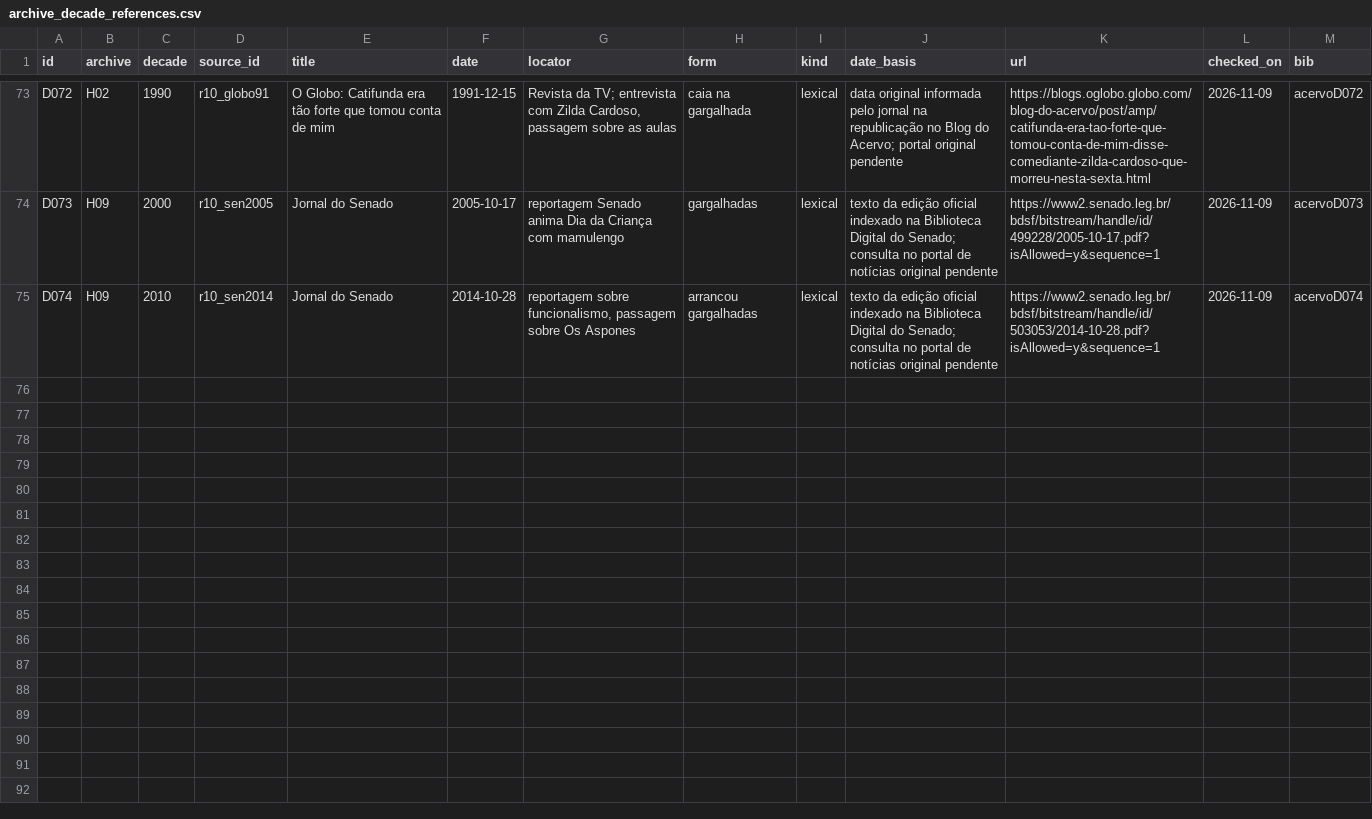
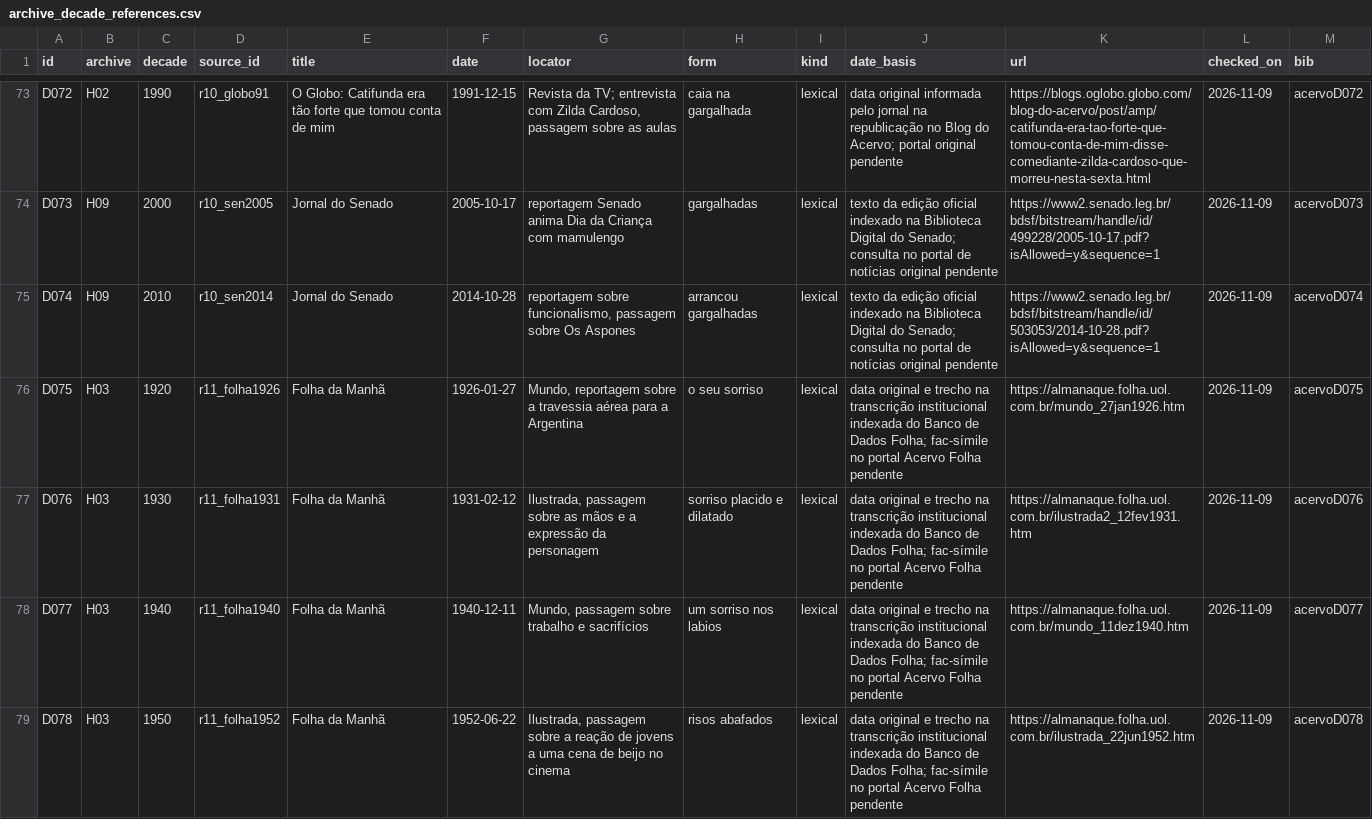
Before and after one commit to murilloed/historia-riso-escrito-portugues, a CSV file: data/archive_decade_references.csv, drawn as a sheet; only a part is shown, gaps mark what is left out; the diff covers the shown part only.

Commit message:
Document seven missing Folha decades from publisher transcriptions

```diff
--- a/data/archive_decade_references.csv
+++ b/data/archive_decade_references.csv
@@ -75 +75,5 @@ D073,H09,2000,r10_sen2005,Jornal do Senado,2005-10-17,reportagem Senado anima Di
 D074,H09,2010,r10_sen2014,Jornal do Senado,2014-10-28,"reportagem sobre funcionalismo, passagem sobre Os Aspones",arrancou gargalhadas,lexical,texto da edição oficial indexado na Biblioteca Digital do Senado; consulta no portal de notícias original pendente,https://www2.senado.leg.br/bdsf/bitstream/handle/id/503053/2014-10-28.pdf?isAllowed=y&sequence=1,2026-11-09,acervoD074
+D075,H03,1920,r11_folha1926,Folha da Manhã,1926-01-27,"Mundo, reportagem sobre a travessia aérea para a Argentina",o seu sorriso,lexical,data original e trecho na transcrição institucional indexada do Banco de Dados Folha; fac-símile no portal Acervo Folha pendente,https://almanaque.folha.uol.com.br/mundo_27jan1926.htm,2026-11-09,acervoD075
+D076,H03,1930,r11_folha1931,Folha da Manhã,1931-02-12,"Ilustrada, passagem sobre as mãos e a expressão da personagem",sorriso placido e dilatado,lexical,data original e trecho na transcrição institucional indexada do Banco de Dados Folha; fac-símile no portal Acervo Folha pendente,https://almanaque.folha.uol.com.br/ilustrada2_12fev1931.htm,2026-11-09,acervoD076
+D077,H03,1940,r11_folha1940,Folha da Manhã,1940-12-11,"Mundo, passagem sobre trabalho e sacrifícios",um sorriso nos labios,lexical,data original e trecho na transcrição institucional indexada do Banco de Dados Folha; fac-símile no portal Acervo Folha pendente,https://almanaque.folha.uol.com.br/mundo_11dez1940.htm,2026-11-09,acervoD077
+D078,H03,1950,r11_folha1952,Folha da Manhã,1952-06-22,"Ilustrada, passagem sobre a reação de jovens a uma cena de beijo no cinema",risos abafados,lexical,data original e trecho na transcrição institucional indexada do Banco de Dados Folha; fac-símile no portal Acervo Folha pendente,https://almanaque.folha.uol.com.br/ilustrada_22jun1952.htm,2026-11-09,acervoD078
```
Also changed, not shown: 3 added rows elsewhere in this file, data/archive_decade_matrix.csv, data/archive_profiles.csv, 22 other files.
